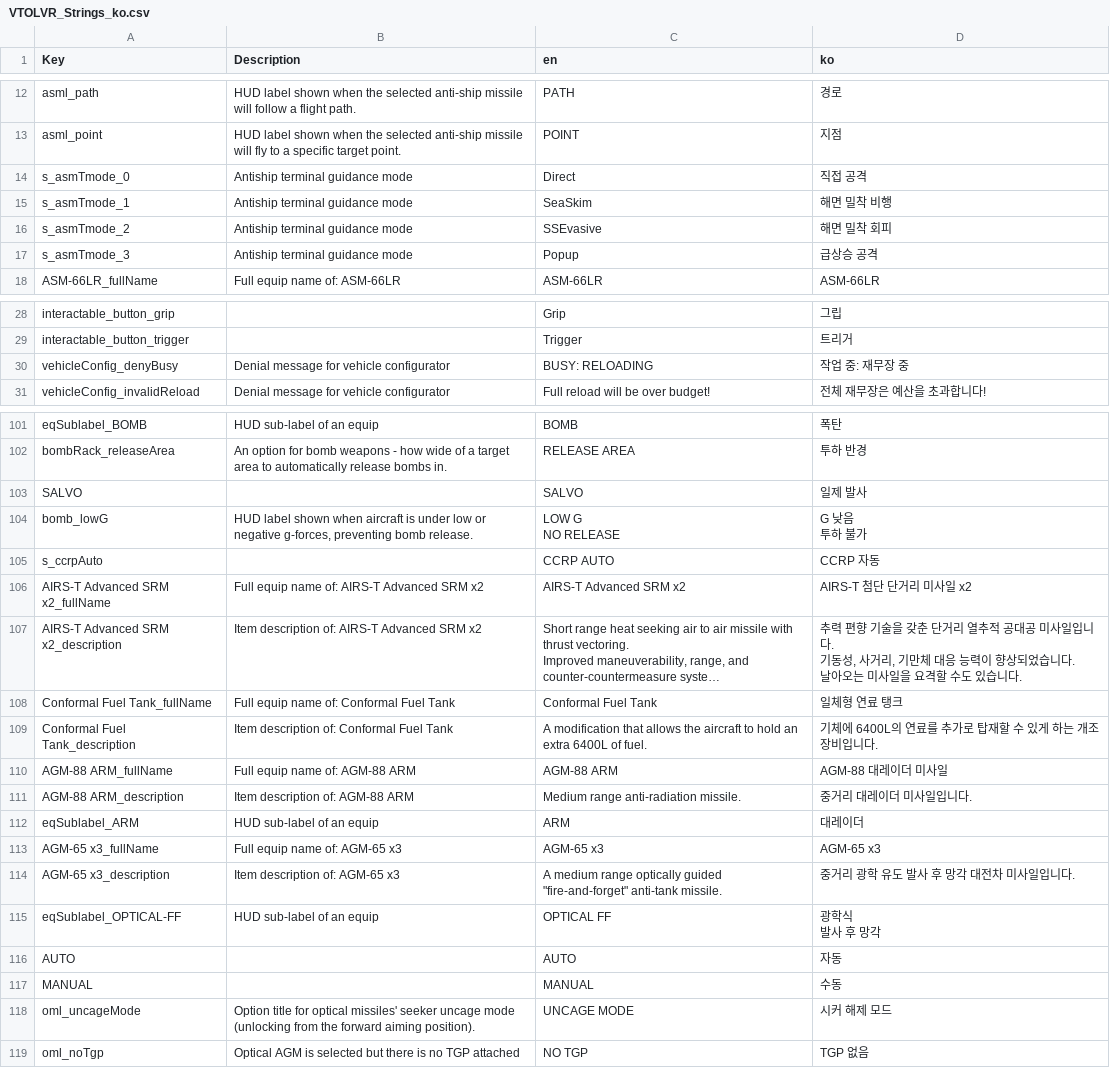
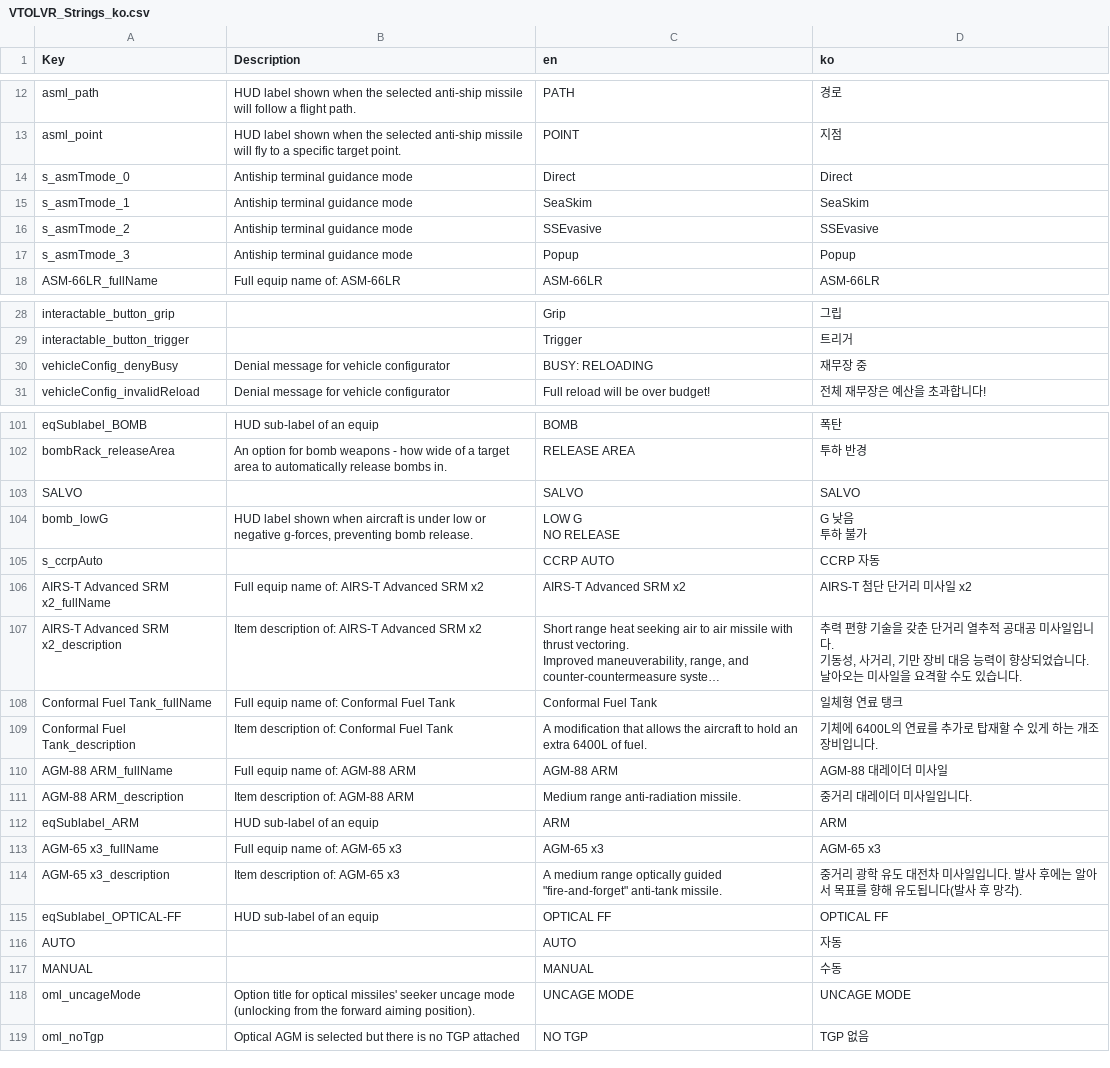
Before and after one commit to thyoondev/VTOL-VR-Korean-Localization, a CSV file: VTOLVR_Strings_ko.csv, drawn as a sheet; only a part is shown, gaps mark what is left out; long unchanged cells end in …; ↵ is a line break in a cell; the diff covers the shown part only; the diff names each change by its address in the sheet, - before the commit and + after, or states it on an @@ line.

```diff
--- a/VTOLVR_Strings_ko.csv
+++ b/VTOLVR_Strings_ko.csv
-D14 (ko): 직접 공격
+D14 (ko): Direct
-D15 (ko): 해면 밀착 비행
+D15 (ko): SeaSkim
-D16 (ko): 해면 밀착 회피
+D16 (ko): SSEvasive
-D17 (ko): 급상승 공격
+D17 (ko): Popup
-D30 (ko): 작업 중: 재무장 중
+D30 (ko): 재무장 중
-D103 (ko): 일제 발사
+D103 (ko): SALVO
-D107 (ko): …리, 기만체 대응…
+D107 (ko): …리, 기만 장비 대응…
-D112 (ko): 대레이더
+D112 (ko): ARM
-D114 (ko): 중거리 광학 유도 발사 후 망각 대전차 미사일입니다.
+D114 (ko): 중거리 광학 유도 대전차 미사일입니다. 발사 후에는 알아서 목표를 향해 유도됩니다(발사 후 망각).
-D115 (ko): 광학식 ↵ 발사 후 망각
+D115 (ko): OPTICAL FF
-D118 (ko): 시커 해제 모드
+D118 (ko): UNCAGE MODE
```
Also changed, not shown: 106 edited cells elsewhere in this file, AV-42C_ko.csv, F-45A_ko.csv, 7 other files.
